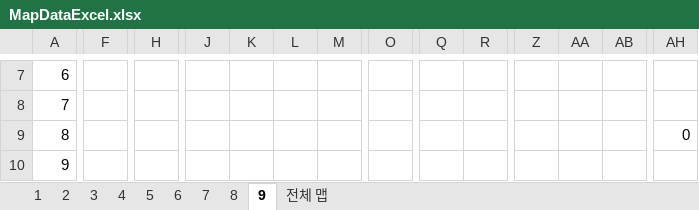
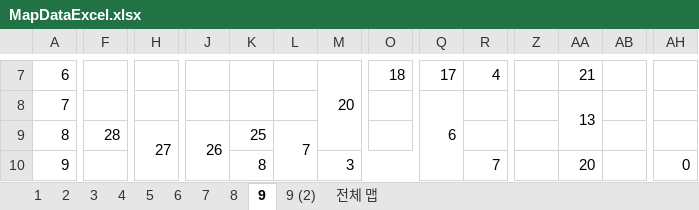
Before and after one commit to tireDep/Inha_DirectX9_TeamProject, an Excel workbook: DxTeamProject_MapTool/MapDataExcel.xlsx, sheet 9, drawn as a sheet; only a part is shown, gaps mark what is left out; values as stored, in another font and other column widths than the file's, no cell formats; the diff covers the shown part only; the diff names each change by its address in the sheet, - before the commit and + after, or states it on an @@ line.

```diff
--- a/DxTeamProject_MapTool/MapDataExcel.xlsx (sheet 9)
+++ b/DxTeamProject_MapTool/MapDataExcel.xlsx (sheet 9)
+sheet tab: 9 (2)
-M7: (empty)
+M7: 20
+M7:M9 merged
-O7: (empty)
+O7: 18
-Q7: (empty)
+Q7: 17
-R7: (empty)
+R7: 4
-AA7: (empty)
+AA7: 21
-Q8: (empty)
+Q8: 6
+Q8:Q11 merged
-AA8: (empty)
+AA8: 13
+AA8:AA9 merged
-F9: (empty)
+F9: 28
-H9: (empty)
+H9: 27
+H9:I11 merged
-J9: (empty)
+J9: 26
+J9:J10 merged
-K9: (empty)
+K9: 25
-L9: (empty)
+L9: 7
+L9:L10 merged
-AH9: 0
+AH9: (empty)
-K10: (empty)
+K10: 8
-M10: (empty)
+M10: 3
+M10:P10 merged
-R10: (empty)
+R10: 7
-AA10: (empty)
+AA10: 20
-AH10: (empty)
+AH10: 0
```
Also changed, not shown: 142 edited cells and merged cells elsewhere in this sheet, cell formats, 4 other files.
